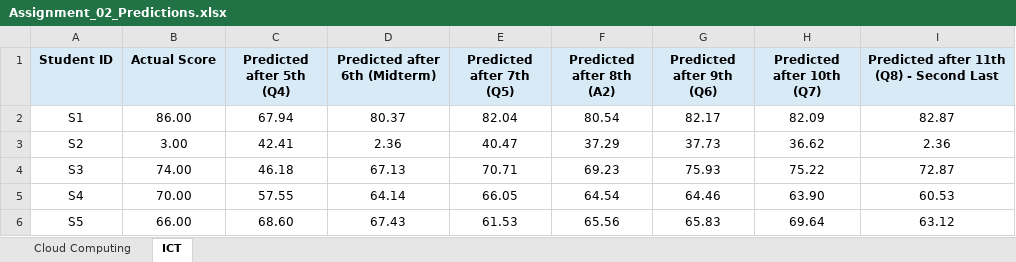
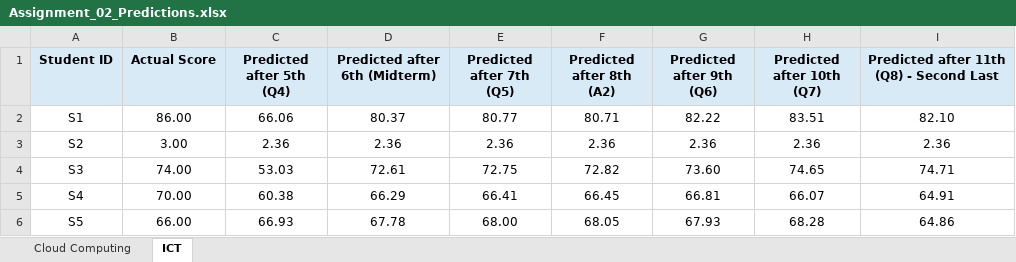
Before and after one commit to ShehrozRafaqat/mlops-final-marks-prediction, an Excel workbook: outputs/Assignment_02_Predictions.xlsx, sheet ICT, drawn as a sheet; only a part is shown; values as stored, in another font and other column widths than the file's, no borders; the diff covers the shown part only; the diff names each change by its address in the sheet, - before the commit and + after, or states it on an @@ line.

```diff
--- a/outputs/Assignment_02_Predictions.xlsx (sheet ICT)
+++ b/outputs/Assignment_02_Predictions.xlsx (sheet ICT)
-C2 (Predicted after 5th (Q4)): 67.94
+C2 (Predicted after 5th (Q4)): 66.06
-E2 (Predicted after 7th (Q5)): 82.04
+E2 (Predicted after 7th (Q5)): 80.77
-F2 (Predicted after 8th (A2)): 80.54
+F2 (Predicted after 8th (A2)): 80.71
-G2 (Predicted after 9th (Q6)): 82.17
+G2 (Predicted after 9th (Q6)): 82.22
-H2 (Predicted after 10th (Q7)): 82.09
+H2 (Predicted after 10th (Q7)): 83.51
-I2: 82.87
+I2: 82.10
-C3 (Predicted after 5th (Q4)): 42.41
+C3 (Predicted after 5th (Q4)): 2.36
-E3 (Predicted after 7th (Q5)): 40.47
+E3 (Predicted after 7th (Q5)): 2.36
-F3 (Predicted after 8th (A2)): 37.29
+F3 (Predicted after 8th (A2)): 2.36
-G3 (Predicted after 9th (Q6)): 37.73
+G3 (Predicted after 9th (Q6)): 2.36
-H3 (Predicted after 10th (Q7)): 36.62
+H3 (Predicted after 10th (Q7)): 2.36
-C4 (Predicted after 5th (Q4)): 46.18
+C4 (Predicted after 5th (Q4)): 53.03
-D4 (Predicted after 6th (Midterm)): 67.13
+D4 (Predicted after 6th (Midterm)): 72.61
-E4 (Predicted after 7th (Q5)): 70.71
+E4 (Predicted after 7th (Q5)): 72.75
-F4 (Predicted after 8th (A2)): 69.23
+F4 (Predicted after 8th (A2)): 72.82
-G4 (Predicted after 9th (Q6)): 75.93
+G4 (Predicted after 9th (Q6)): 73.60
-H4 (Predicted after 10th (Q7)): 75.22
+H4 (Predicted after 10th (Q7)): 74.65
-I4: 72.87
+I4: 74.71
-C5 (Predicted after 5th (Q4)): 57.55
+C5 (Predicted after 5th (Q4)): 60.38
-D5 (Predicted after 6th (Midterm)): 64.14
+D5 (Predicted after 6th (Midterm)): 66.29
-E5 (Predicted after 7th (Q5)): 66.05
+E5 (Predicted after 7th (Q5)): 66.41
-F5 (Predicted after 8th (A2)): 64.54
+F5 (Predicted after 8th (A2)): 66.45
-G5 (Predicted after 9th (Q6)): 64.46
+G5 (Predicted after 9th (Q6)): 66.81
-H5 (Predicted after 10th (Q7)): 63.90
+H5 (Predicted after 10th (Q7)): 66.07
-I5: 60.53
+I5: 64.91
-C6 (Predicted after 5th (Q4)): 68.60
+C6 (Predicted after 5th (Q4)): 66.93
-D6 (Predicted after 6th (Midterm)): 67.43
+D6 (Predicted after 6th (Midterm)): 67.78
-E6 (Predicted after 7th (Q5)): 61.53
+E6 (Predicted after 7th (Q5)): 68.00
-F6 (Predicted after 8th (A2)): 65.56
+F6 (Predicted after 8th (A2)): 68.05
-G6 (Predicted after 9th (Q6)): 65.83
+G6 (Predicted after 9th (Q6)): 67.93
-H6 (Predicted after 10th (Q7)): 69.64
+H6 (Predicted after 10th (Q7)): 68.28
-I6: 63.12
+I6: 64.86
```
Also changed, not shown: 270 edited cells elsewhere in this sheet, sheet Cloud Computing, 3 other files.
